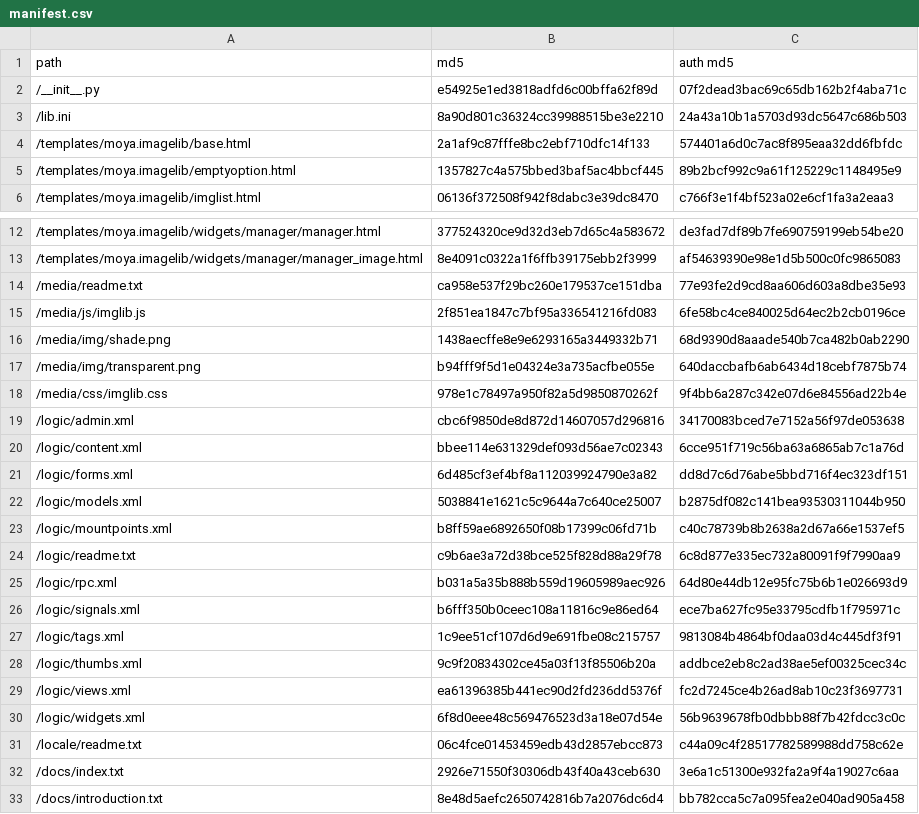
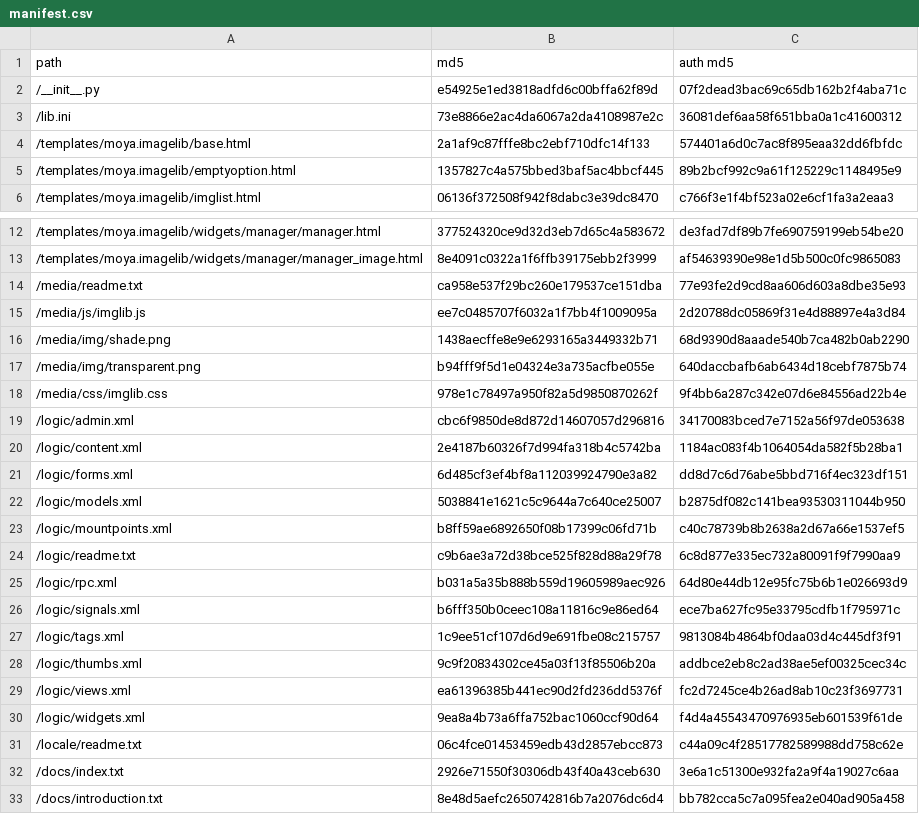
Before and after one commit to willmcgugan/timeline, a CSV file: site/external/moya.imagelib/manifest.csv, drawn as a sheet; only a part is shown, gaps mark what is left out.

```diff
--- a/site/external/moya.imagelib/manifest.csv
+++ b/site/external/moya.imagelib/manifest.csv
@@ -2,3 +2,3 @@
 "/__init__.py",e54925e1ed3818adfd6c00bffa62f89d,07f2dead3bac69c65db162b2f4aba71c
-"/lib.ini",8a90d801c36324cc39988515be3e2210,24a43a10b1a5703d93dc5647c686b503
+"/lib.ini",73e8866e2ac4da6067a2da4108987e2c,36081def6aa58f651bba0a1c41600312
 "/templates/moya.imagelib/base.html",2a1af9c87fffe8bc2ebf710dfc14f133,574401a6d0c7ac8f895eaa32dd6fbfdc
@@ -14,3 +14,3 @@
 "/media/readme.txt",ca958e537f29bc260e179537ce151dba,77e93fe2d9cd8aa606d603a8dbe35e93
-"/media/js/imglib.js",2f851ea1847c7bf95a336541216fd083,6fe58bc4ce840025d64ec2b2cb0196ce
+"/media/js/imglib.js",ee7c0485707f6032a1f7bb4f1009095a,2d20788dc05869f31e4d88897e4a3d84
 "/media/img/shade.png",1438aecffe8e9e6293165a3449332b71,68d9390d8aaade540b7ca482b0ab2290
@@ -19,3 +19,3 @@
 "/logic/admin.xml",cbc6f9850de8d872d14607057d296816,34170083bced7e7152a56f97de053638
-"/logic/content.xml",bbee114e631329def093d56ae7c02343,6cce951f719c56ba63a6865ab7c1a76d
+"/logic/content.xml",2e4187b60326f7d994fa318b4c5742ba,1184ac083f4b1064054da582f5b28ba1
 "/logic/forms.xml",6d485cf3ef4bf8a112039924790e3a82,dd8d7c6d76abe5bbd716f4ec323df151
@@ -29,3 +29,3 @@
 "/logic/views.xml",ea61396385b441ec90d2fd236dd5376f,fc2d7245ce4b26ad8ab10c23f3697731
-"/logic/widgets.xml",6f8d0eee48c569476523d3a18e07d54e,56b9639678fb0dbbb88f7b42fdcc3c0c
+"/logic/widgets.xml",9ea8a4b73a6ffa752bac1060ccf90d64,f4d4a45543470976935eb601539f61de
 "/locale/readme.txt",06c4fce01453459edb43d2857ebcc873,c44a09c4f28517782589988dd758c62e
```
Also changed, not shown: 14 other files.
